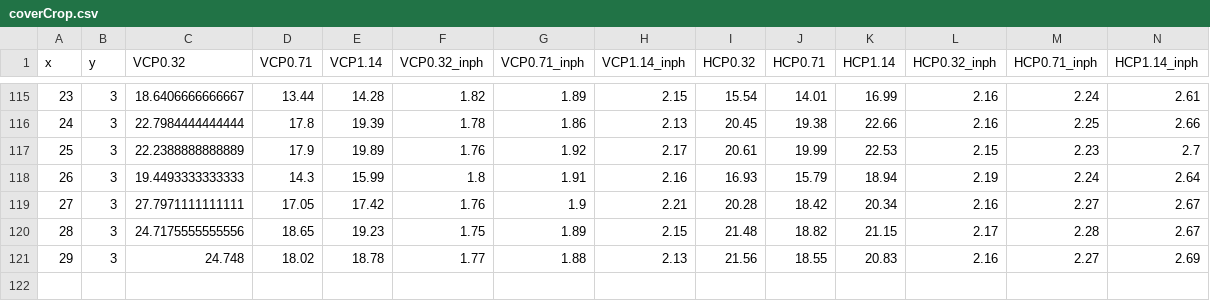
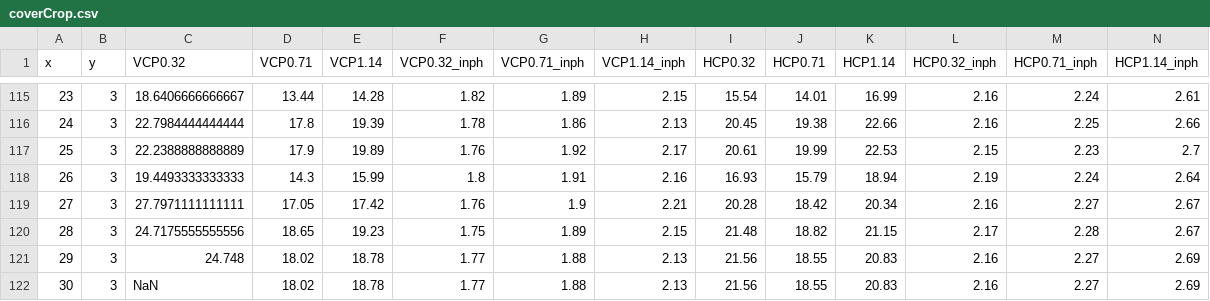
Before and after one commit to hkexgroup/emagpy, a CSV file: src/examples/cover-crop/coverCrop.csv, drawn as a sheet; only a part is shown, gaps mark what is left out; the diff names each change by its address in the sheet, - before the commit and + after, or states it on an @@ line.

```diff
--- a/src/examples/cover-crop/coverCrop.csv
+++ b/src/examples/cover-crop/coverCrop.csv
+row 122: 30 | 3 | NaN | 18.02 | 18.78 | 1.77 | 1.88 | 2.13 | 21.56 | 18.55 | 20.83 | 2.16 | 2.27 | 2.69
```
Also changed, not shown: 3 other files.
